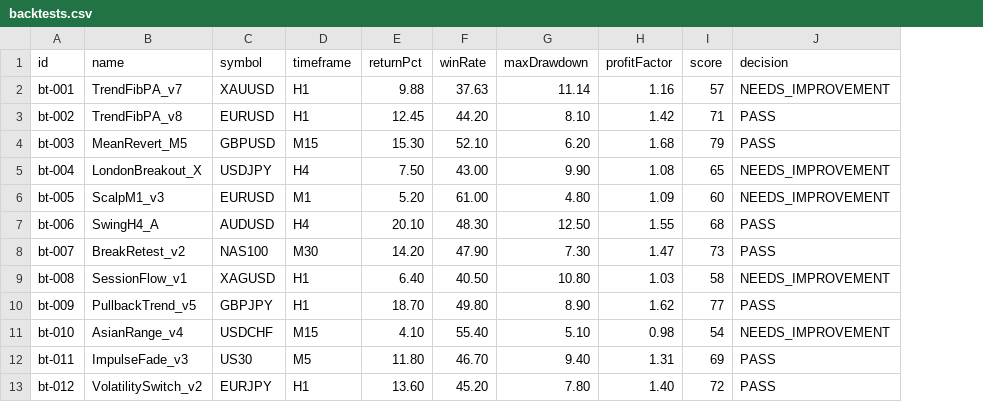
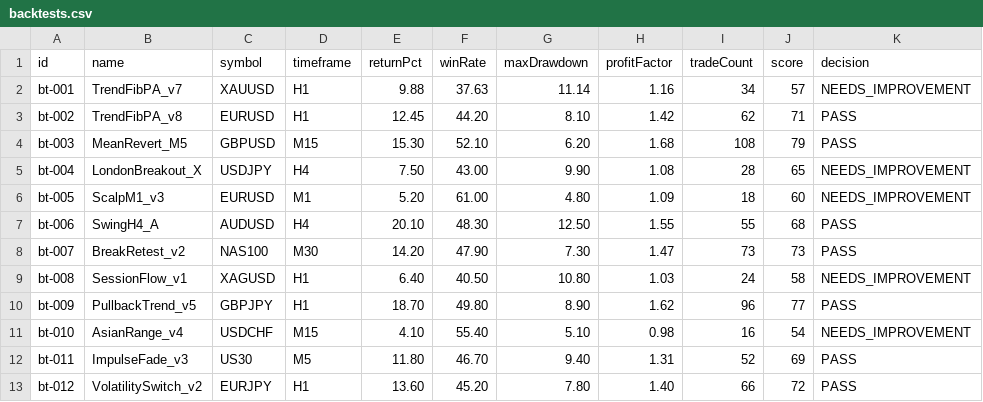
Before and after one commit to jacky17001/tradeaudit, a CSV file: backend/data_sources/backtests.csv, drawn as a sheet; the diff names each change by its address in the sheet, - before the commit and + after, or states it on an @@ line.

```diff
--- a/backend/data_sources/backtests.csv
+++ b/backend/data_sources/backtests.csv
+column I (tradeCount), rows 2-13: 34 | 62 | 108 | 28 | 18 | 55 | 73 | 24 | 96 | 16 | 52 | 66
```
Also changed, not shown: 49 other files.
